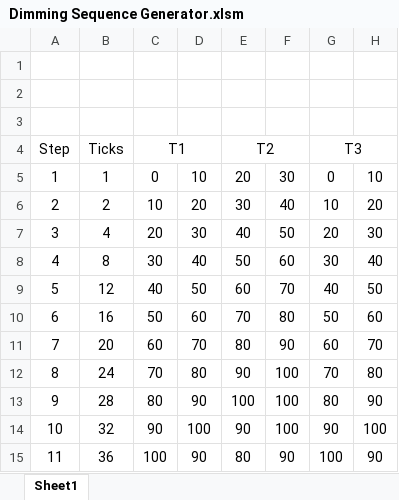
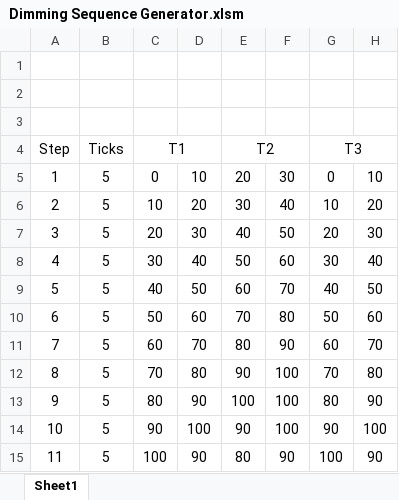
Before and after one commit to kc64/ft33-gnu-mbed5, an Excel workbook: Dimming Sequence Generator.xlsm, sheet Sheet1, drawn as a sheet; only a part is shown; values as stored, in another font and other column widths than the file's, no borders; charts and pictures not drawn; the diff names each change by its address in the sheet, - before the commit and + after, or states it on an @@ line.

Commit message:
added Steve's fix for parsing per sequence removed sequences 240-255 from sequences.h moves S record processing inside check for sequence match turned makefile debug off

```diff
--- a/Dimming Sequence Generator.xlsm (sheet Sheet1)
+++ b/Dimming Sequence Generator.xlsm (sheet Sheet1)
-B5: 1
+B5: 5
-B6: 2
+B6: 5
-B7: 4
+B7: 5
-B8: 8
+B8: 5
-B9: 12
+B9: 5
-B10: 16
+B10: 5
-B11: 20
+B11: 5
-B12: 24
+B12: 5
-B13: 28
+B13: 5
-B14: 32
+B14: 5
-B15: 36
+B15: 5
```
Also changed, not shown: charts or pictures, 3 other files.
